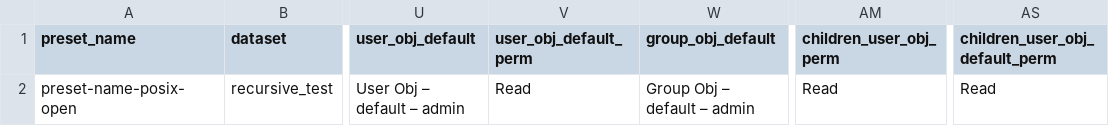
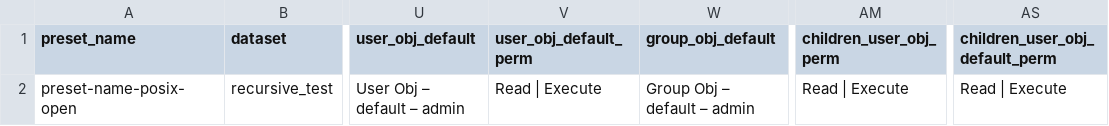
Before and after one commit to truenas/ScaleAutomation, a CSV file: test_data/dataset_permission/posix_acl_recursive_permissions.csv, drawn as a sheet; only a part is shown, gaps mark what is left out; the diff names each change by its address in the sheet, - before the commit and + after, or states it on an @@ line.

Commit message:
fix stray permissions changes

```diff
--- a/test_data/dataset_permission/posix_acl_recursive_permissions.csv
+++ b/test_data/dataset_permission/posix_acl_recursive_permissions.csv
-V2 (user_obj_default_perm): Read
+V2 (user_obj_default_perm): Read | Execute
-AM2 (children_user_obj_perm): Read
+AM2 (children_user_obj_perm): Read | Execute
-AS2 (children_user_obj_default_perm): Read
+AS2 (children_user_obj_default_perm): Read | Execute
```
